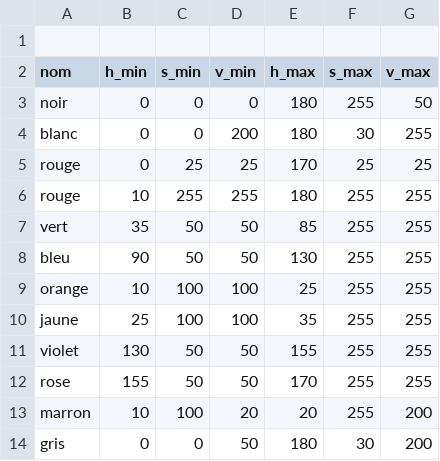
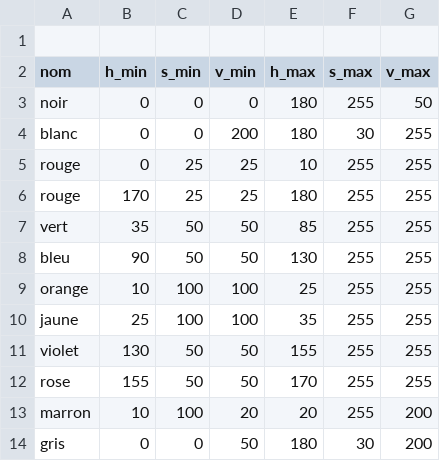
Before and after one commit to projet-nao-s501/projet-s501, a CSV file: scripts/ia_module/couleurs.csv, drawn as a sheet.

Commit message:
test des couleurs avec cam du robot ok

```diff
--- a/scripts/ia_module/couleurs.csv
+++ b/scripts/ia_module/couleurs.csv
@@ -4,4 +4,4 @@ noir,0,0,0,180,255,50
 blanc,0,0,200,180,30,255
-rouge,0,25,25,170,25,25
-rouge,10,255,255,180,255,255
+rouge,0,25,25,10,255,255
+rouge,170,25,25,180,255,255
 vert,35,50,50,85,255,255
```
Also changed, not shown: 21 other files.
